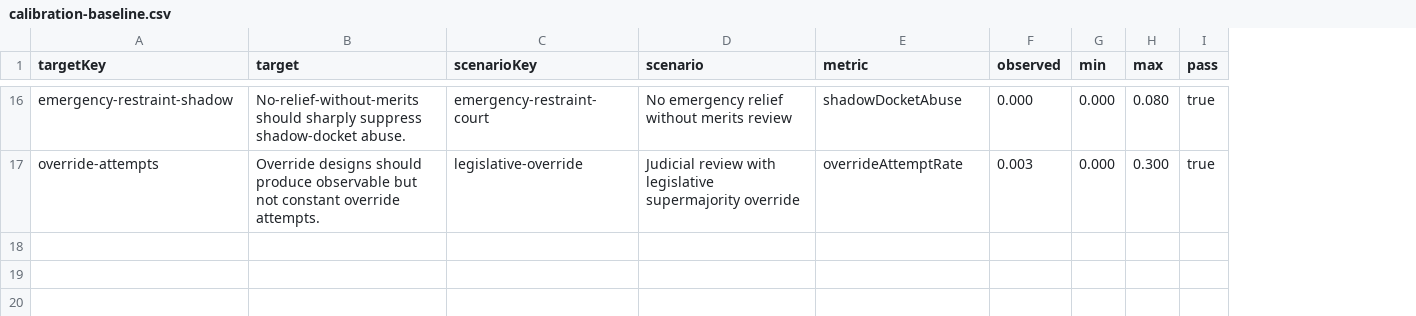
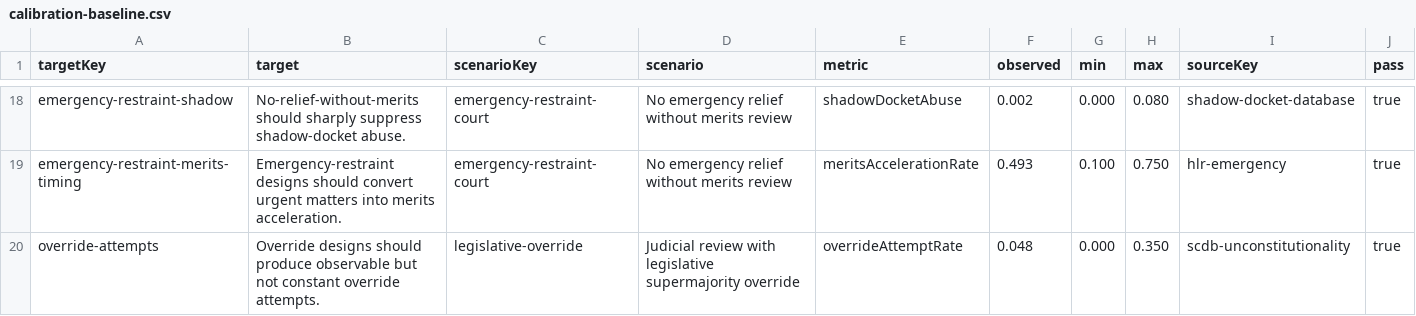
Before and after one commit to Jacoba1100254352/supreme-court-simulator-design, a CSV file: reports/calibration-baseline.csv, drawn as a sheet; only a part is shown, gaps mark what is left out; addresses are those after the commit; the diff covers the shown part only; the diff names each change by its address in the sheet, - before the commit and + after, or states it on an @@ line.

```diff
--- a/reports/calibration-baseline.csv
+++ b/reports/calibration-baseline.csv
+column I (sourceKey), row 18: shadow-docket-database; row 20: scdb-unconstitutionality
-F18 (observed): 0.000
+F18 (observed): 0.002
+row 19: emergency-restraint-merits-timing | Emergency-restraint designs should convert urgent matters into merits acceleration. | emergency-restraint-court | No emergency relief without merits review | meritsAccelerationRate | 0.493 | 0.100 | 0.750 | hlr-emergency | true
-F20 (observed): 0.003
+F20 (observed): 0.048
-H20 (max): 0.300
+H20 (max): 0.350
```
Also changed, not shown: 7 added rows, 5 removed rows and 19 edited cells elsewhere in this file, reports/manipulation-stress-v2.csv, reports/mechanism-ablation-v2.csv, 39 other files.
